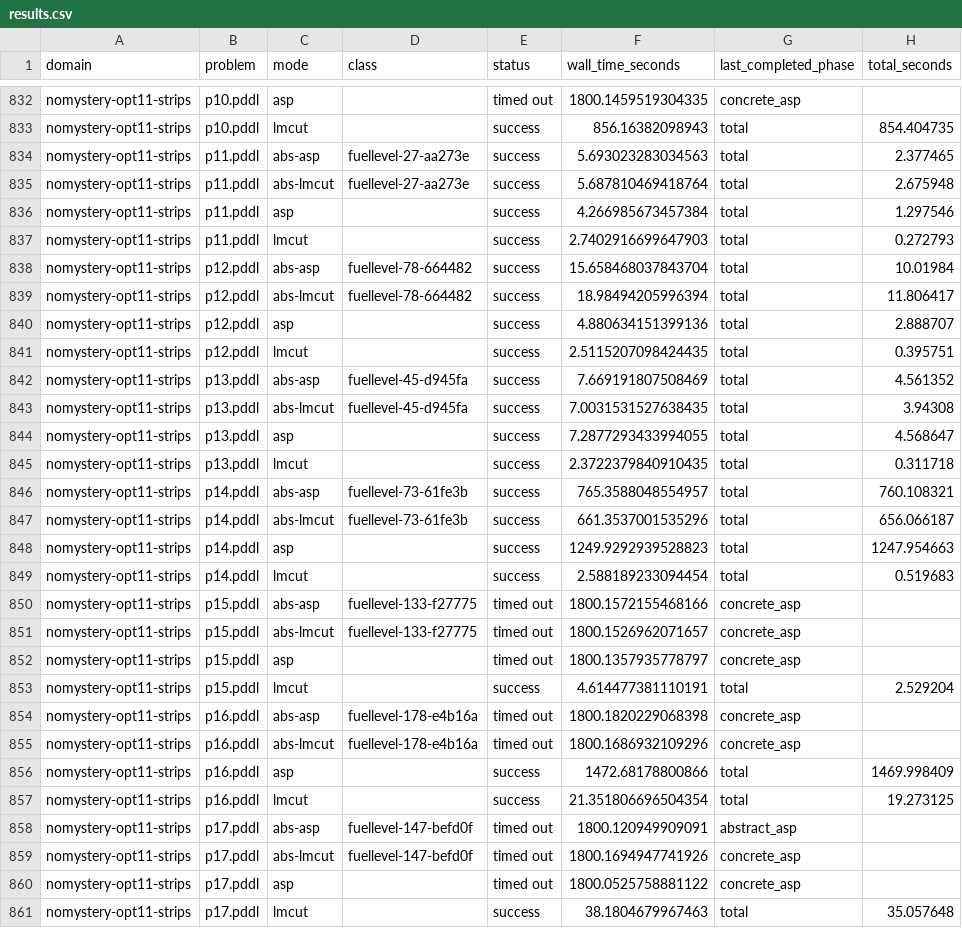
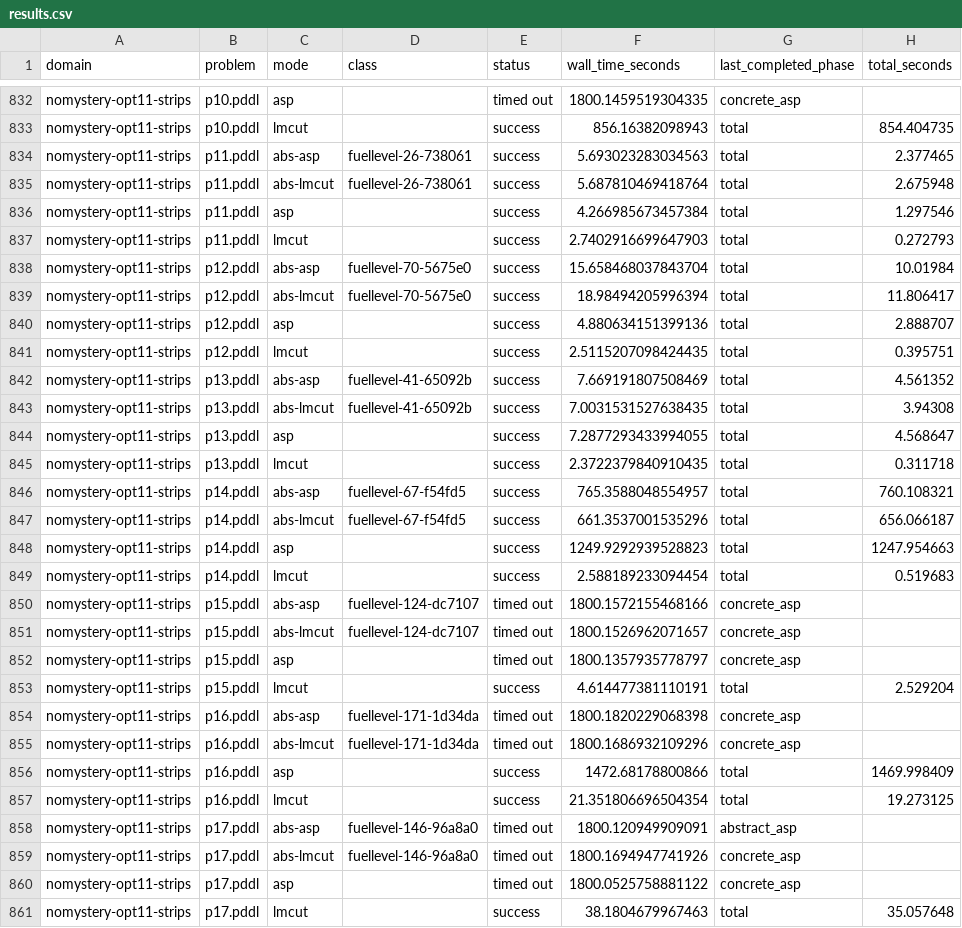
Before and after one commit to tempate/Abstract-Planning-Framework, a CSV file: experiments/ipc/opt/resources/results.csv, drawn as a sheet; only a part is shown, gaps mark what is left out; the diff covers the shown part only; the diff names each change by its address in the sheet, - before the commit and + after, or states it on an @@ line.

```diff
--- a/experiments/ipc/opt/resources/results.csv
+++ b/experiments/ipc/opt/resources/results.csv
-D834:D835 (class): fuellevel-27-aa273e
+D834:D835 (class): fuellevel-26-738061
-D838:D839 (class): fuellevel-78-664482
+D838:D839 (class): fuellevel-70-5675e0
-D842:D843 (class): fuellevel-45-d945fa
+D842:D843 (class): fuellevel-41-65092b
-D846:D847 (class): fuellevel-73-61fe3b
+D846:D847 (class): fuellevel-67-f54fd5
-D850:D851 (class): fuellevel-133-f27775
+D850:D851 (class): fuellevel-124-dc7107
-D854:D855 (class): fuellevel-178-e4b16a
+D854:D855 (class): fuellevel-171-1d34da
-D858:D859 (class): fuellevel-147-befd0f
+D858:D859 (class): fuellevel-146-96a8a0
```
Also changed, not shown: 22 edited cells elsewhere in this file, experiments/ipc/sat/resources/results.csv, 2 other files.
